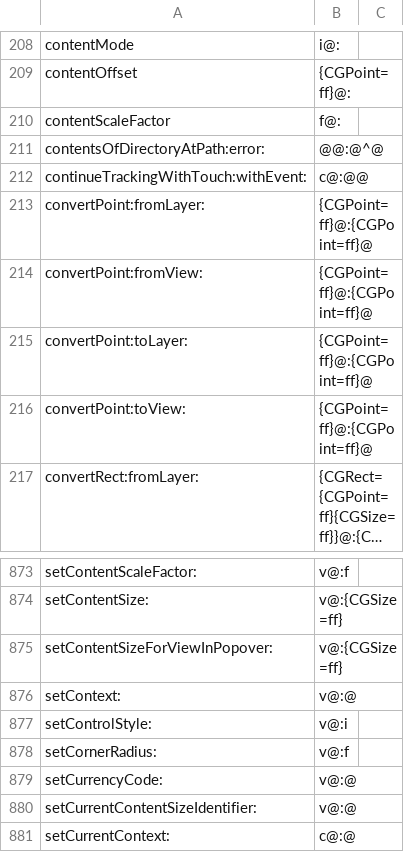
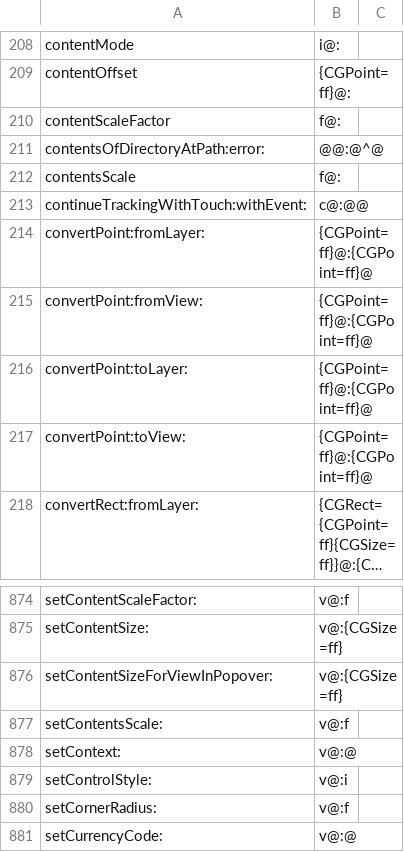
Before and after one commit to braxten509/arm32-bridge, a TSV file: ios/src/guest32/objc/framework_selectors.tsv, drawn as a sheet; only a part is shown, gaps mark what is left out; the shorter side is filled out with more unchanged rows; long unchanged cells end in …; the diff names each change by its address in the sheet, - before the commit and + after, or states it on an @@ line.

```diff
--- a/ios/src/guest32/objc/framework_selectors.tsv
+++ b/ios/src/guest32/objc/framework_selectors.tsv
+row 212: contentsScale | f@:
+row 877: setContentsScale: | v@:f
```
Also changed, not shown: 6 other files.
